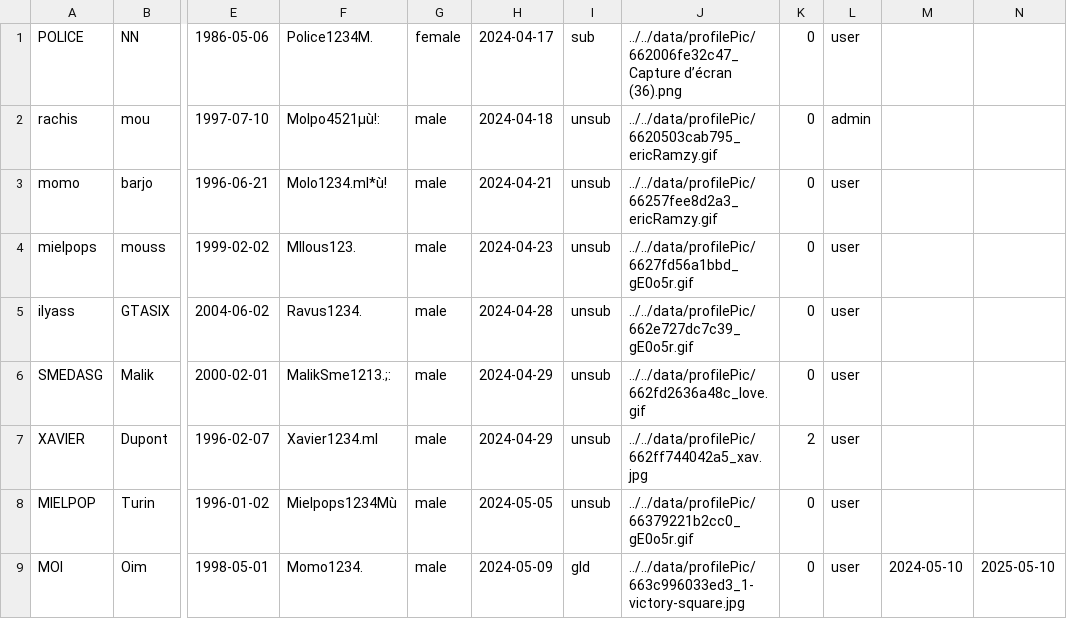
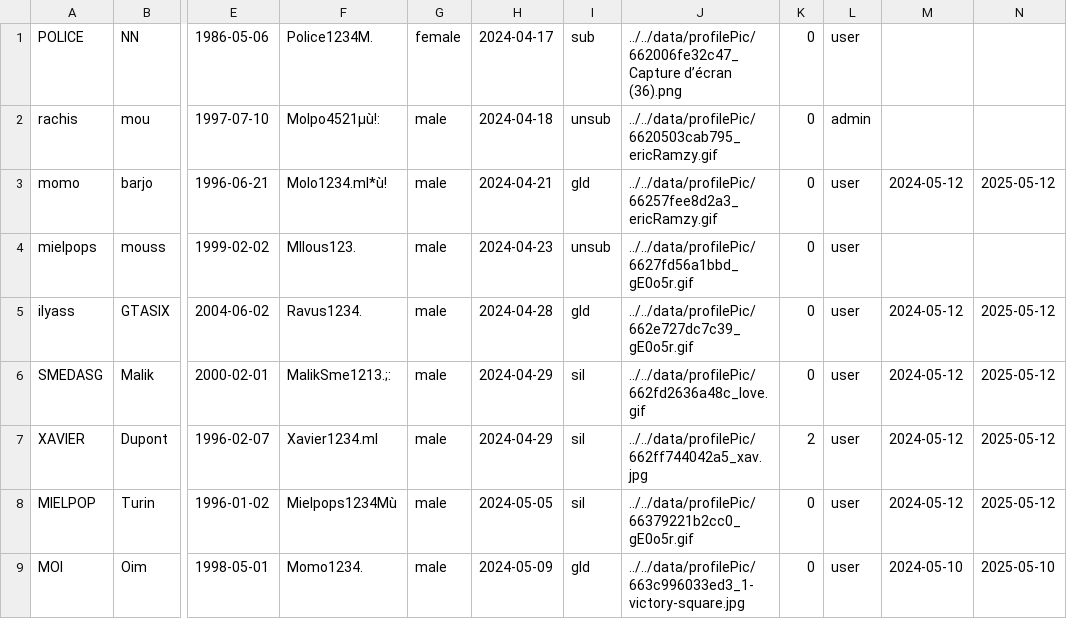
Before and after one commit to Momolbarjo/CY-Date, a CSV file: data/users.csv, drawn as a sheet; only a part is shown, gaps mark what is left out; the diff names each change by its address in the sheet, - before the commit and + after, or states it on an @@ line.

```diff
--- a/data/users.csv
+++ b/data/users.csv
-I3: unsub
+I3: gld
-M3: (empty)
+M3: 2024-05-12
-N3: (empty)
+N3: 2025-05-12
-I5: unsub
+I5: gld
-M5:M8: (empty)
+M5:M8: 2024-05-12
-N5:N8: (empty)
+N5:N8: 2025-05-12
-I6:I8: unsub
+I6:I8: sil
```
Also changed, not shown: 4 other files.
